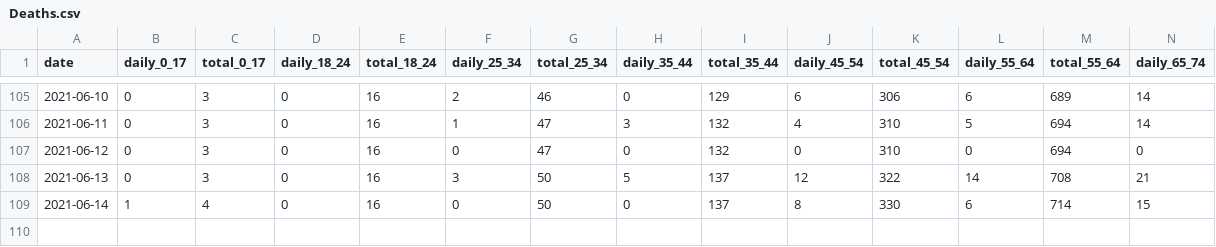
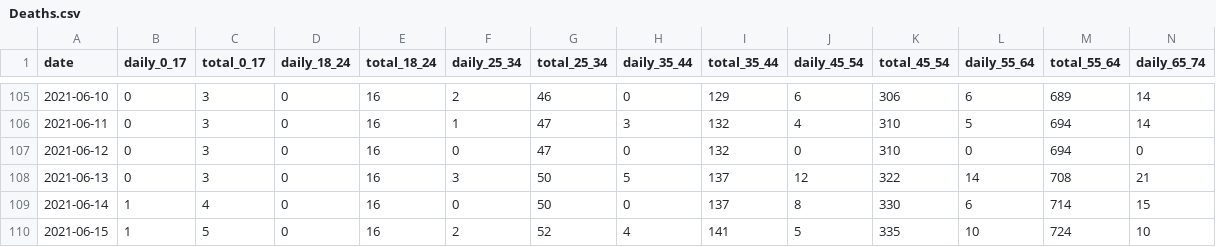
Before and after one commit to 3dgiordano/covid-19-uy-vacc-data, a CSV file: data/Deaths.csv, drawn as a sheet; only a part is shown, gaps mark what is left out; rows hold the shown columns only; the diff names each change by its address in the sheet, - before the commit and + after, or states it on an @@ line.

Commit message:
Update

```diff
--- a/data/Deaths.csv
+++ b/data/Deaths.csv
+row 110: 2021-06-15 | 1 | 5 | 0 | 16 | 2 | 52 | 4 | 141 | 5 | 335 | 10 | 724 | 10
```
